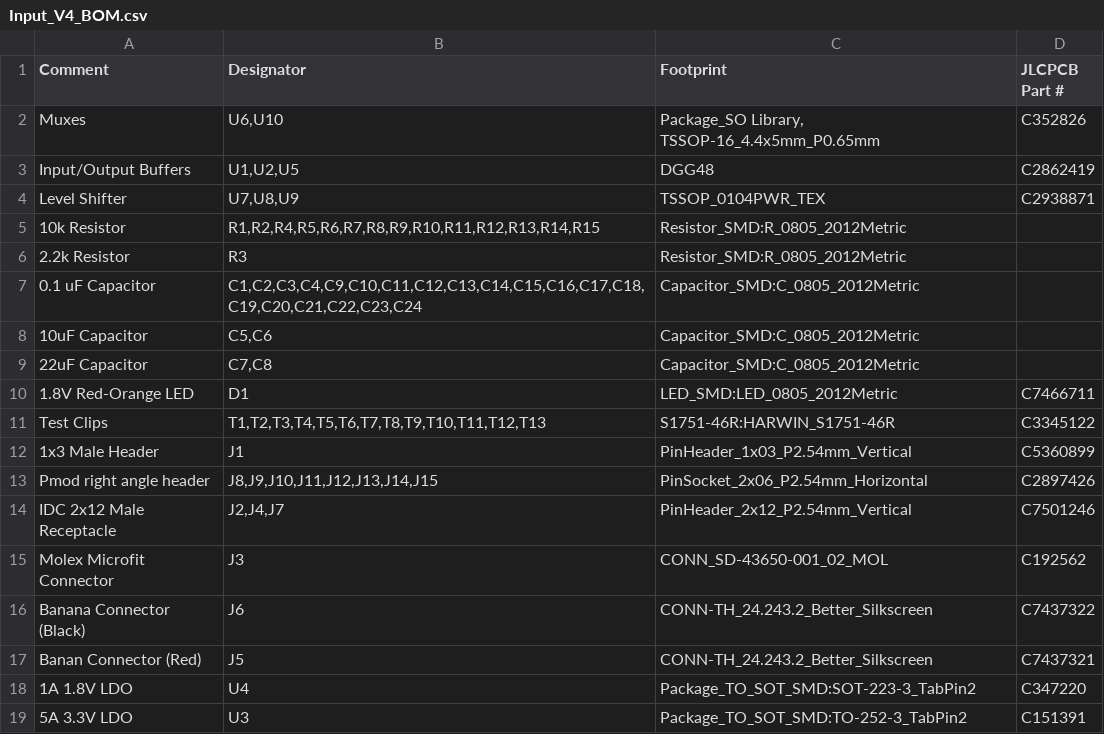
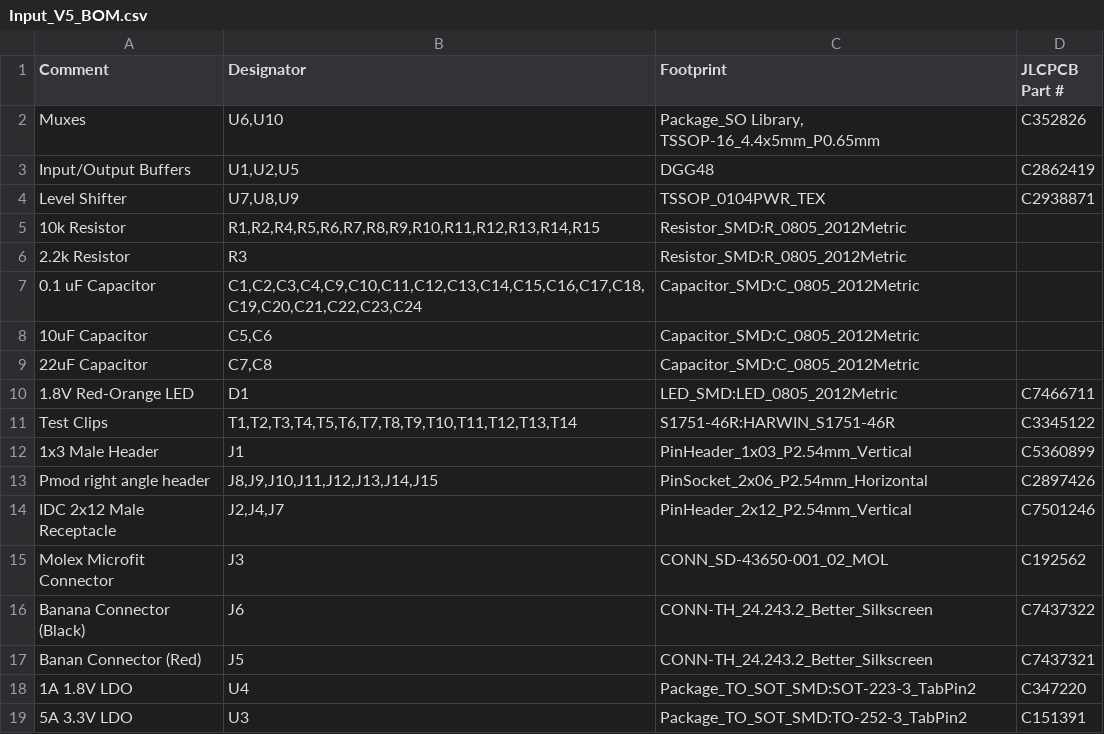
Before and after one commit to hrl-labs-clinic-24-25/hardware-fabrication, a CSV file: input_board/Input_V5_BOM.csv (was Input_Board/Input_V4_BOM.csv), drawn as a sheet.

```diff
--- a/Input_Board/Input_V4_BOM.csv
+++ b/input_board/Input_V5_BOM.csv
@@ -10,3 +10,3 @@ Level Shifter,"U7,U8,U9",TSSOP_0104PWR_TEX,C2938871
 1.8V Red-Orange LED,D1,LED_SMD:LED_0805_2012Metric,C7466711
-Test Clips,"T1,T2,T3,T4,T5,T6,T7,T8,T9,T10,T11,T12,T13",S1751-46R:HARWIN_S1751-46R,C3345122
+Test Clips,"T1,T2,T3,T4,T5,T6,T7,T8,T9,T10,T11,T12,T13,T14",S1751-46R:HARWIN_S1751-46R,C3345122
 1x3 Male Header,J1,PinHeader_1x03_P2.54mm_Vertical,C5360899
```
Also changed, not shown: input_board/Input_V5_CPL.csv, 2 other files.
